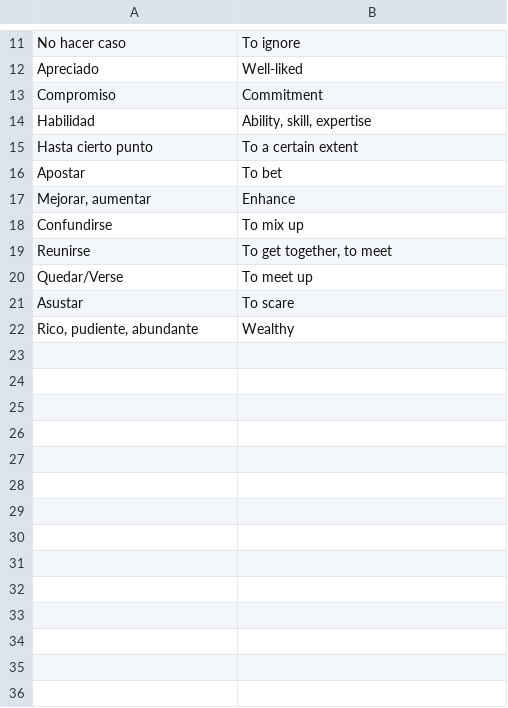
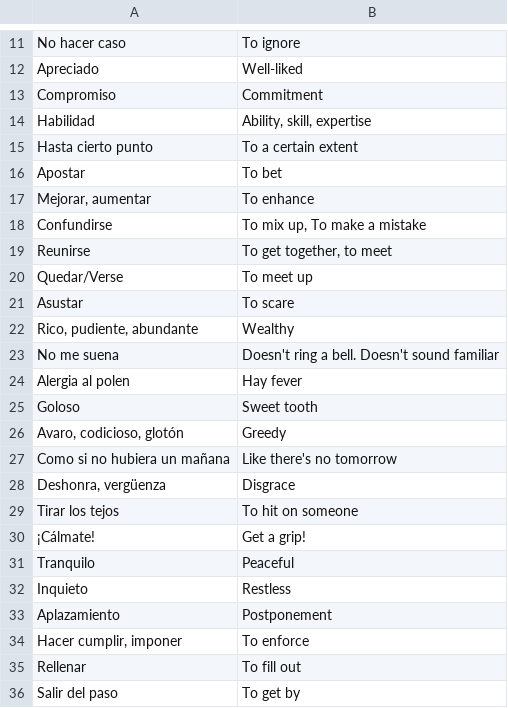
Before and after one commit to stavia/popquiz, a TSV file: data/tsv/vocabulary.tsv, drawn as a sheet; only a part is shown, gaps mark what is left out; the diff covers the shown part only.

Commit message:
Add new vocabulary and quiz levels, update pronunciation and vocabulary files, and create .editorconfig for consistent formatting

```diff
--- a/data/tsv/vocabulary.tsv
+++ b/data/tsv/vocabulary.tsv
@@ -16,4 +16,4 @@ Hasta cierto punto	To a certain extent
 Apostar	To bet
-Mejorar, aumentar	Enhance
-Confundirse	To mix up
+Mejorar, aumentar	To enhance
+Confundirse	To mix up, To make a mistake
 Reunirse	To get together, to meet
@@ -22 +22,15 @@ Asustar	To scare
 Rico, pudiente, abundante	Wealthy
+No me suena	Doesn't ring a bell. Doesn't sound familiar
+Alergia al polen	Hay fever
+Goloso	Sweet tooth
+Avaro, codicioso, glotón	Greedy
+Como si no hubiera un mañana	Like there's no tomorrow
+Deshonra, vergüenza	Disgrace
+Tirar los tejos	To hit on someone
+¡Cálmate!	Get a grip!
+Tranquilo	Peaceful
+Inquieto	Restless
+Aplazamiento	Postponement
+Hacer cumplir, imponer	To enforce
+Rellenar	To fill out
+Salir del paso	To get by
```
Also changed, not shown: 31 added rows elsewhere in this file, data/tsv/notebook.tsv, data/tsv/pronunciation.tsv, 6 other files.
